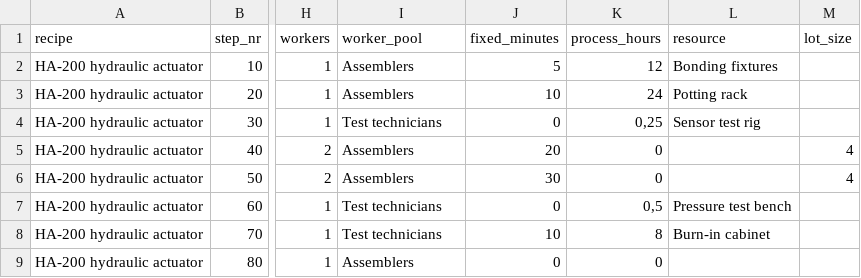
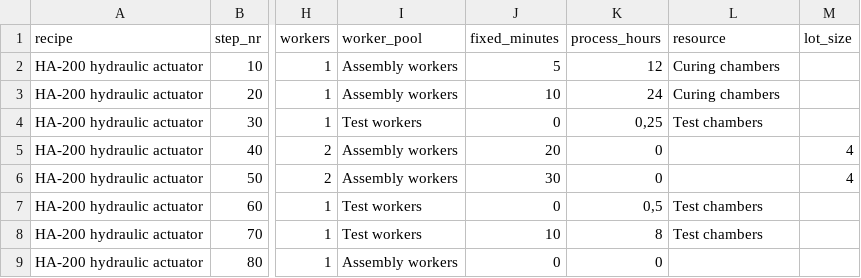
Before and after one commit to timohaapsaari/assembly_process_visualizer_toolbox, a CSV file: samples/steps.csv, drawn as a sheet; only a part is shown, gaps mark what is left out; the diff names each change by its address in the sheet, - before the commit and + after, or states it on an @@ line.

```diff
--- a/samples/steps.csv
+++ b/samples/steps.csv
-I2:I3 (worker_pool): Assemblers
+I2:I3 (worker_pool): Assembly workers
-L2 (resource): Bonding fixtures
+L2 (resource): Curing chambers
-L3 (resource): Potting rack
+L3 (resource): Curing chambers
-I4 (worker_pool): Test technicians
+I4 (worker_pool): Test workers
-L4 (resource): Sensor test rig
+L4 (resource): Test chambers
-I5:I6 (worker_pool): Assemblers
+I5:I6 (worker_pool): Assembly workers
-I7:I8 (worker_pool): Test technicians
+I7:I8 (worker_pool): Test workers
-L7 (resource): Pressure test bench
+L7 (resource): Test chambers
-L8 (resource): Burn-in cabinet
+L8 (resource): Test chambers
-I9 (worker_pool): Assemblers
+I9 (worker_pool): Assembly workers
```
Also changed, not shown: samples/resources.csv, 7 other files.
